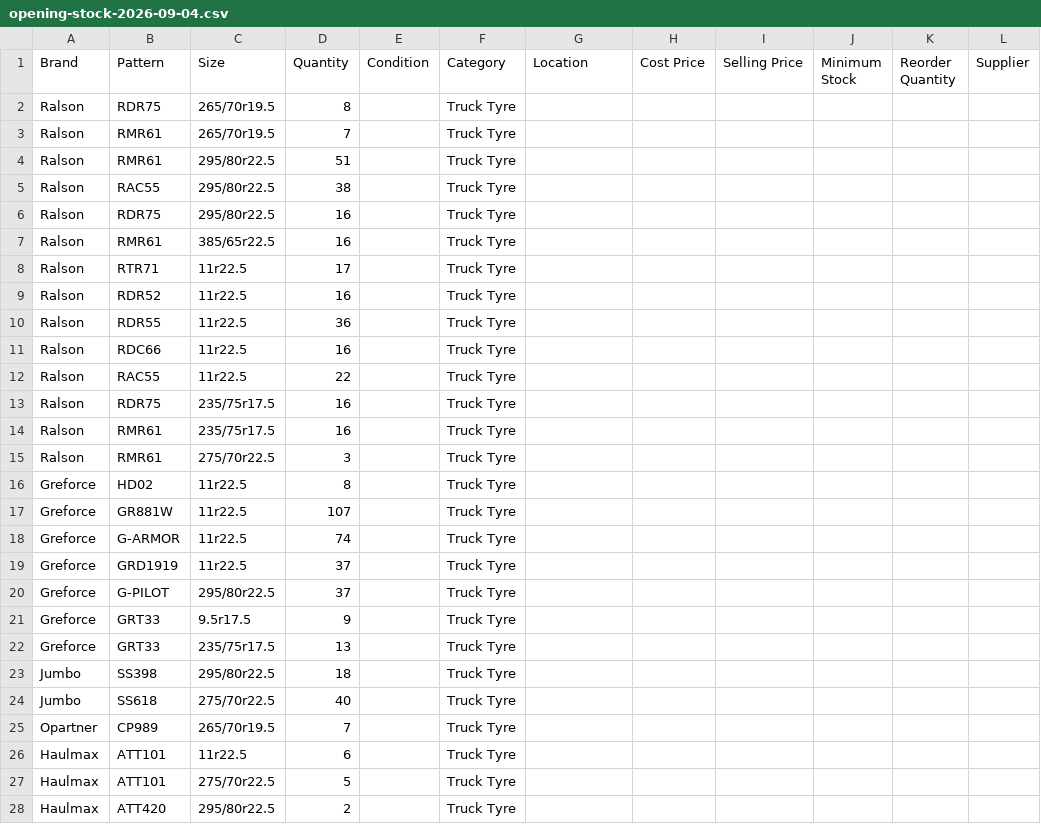
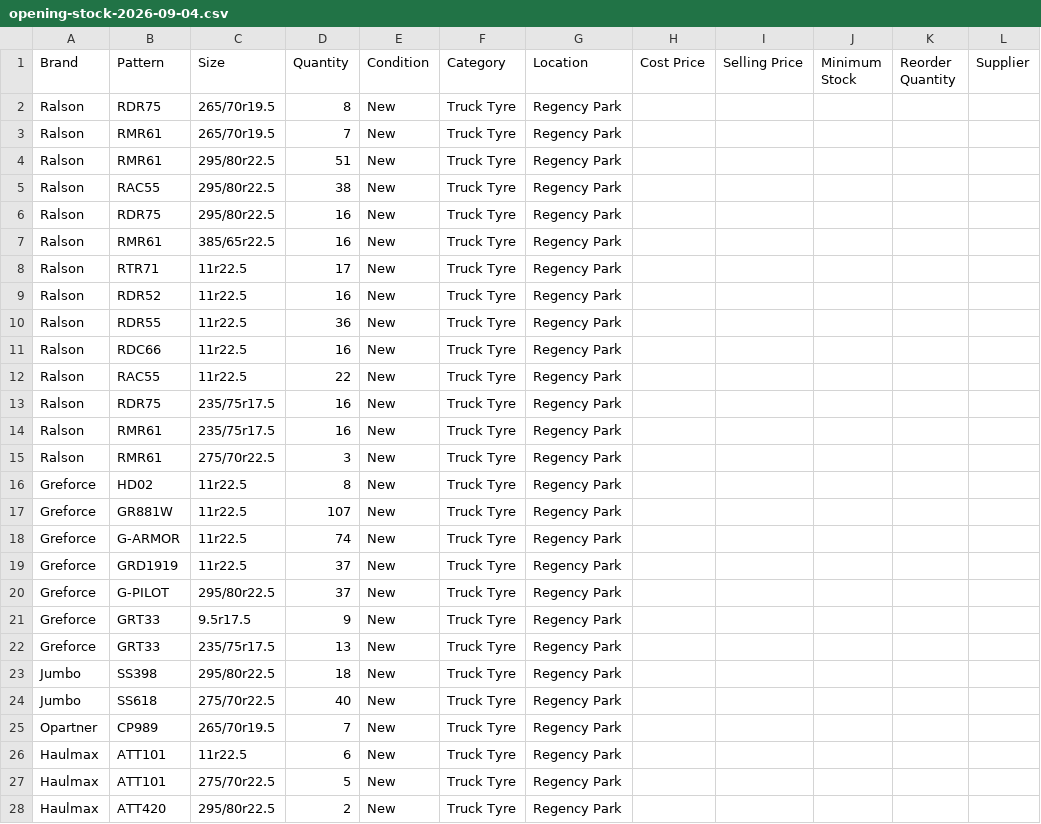
Before and after one commit to abubakerasif202/247truck, a CSV file: inventory-app/data/opening-stock-2026-09-04.csv, drawn as a sheet; only a part is shown; the diff covers the shown part only; the diff names each change by its address in the sheet, - before the commit and + after, or states it on an @@ line.

Commit message:
data(inventory): assign opening stock to Regency Park as new

```diff
--- a/inventory-app/data/opening-stock-2026-09-04.csv
+++ b/inventory-app/data/opening-stock-2026-09-04.csv
-E2:E28 (Condition): (empty)
+E2:E28 (Condition): New
-G2:G28 (Location): (empty)
+G2:G28 (Location): Regency Park
```
Also changed, not shown: 52 edited cells elsewhere in this file.
